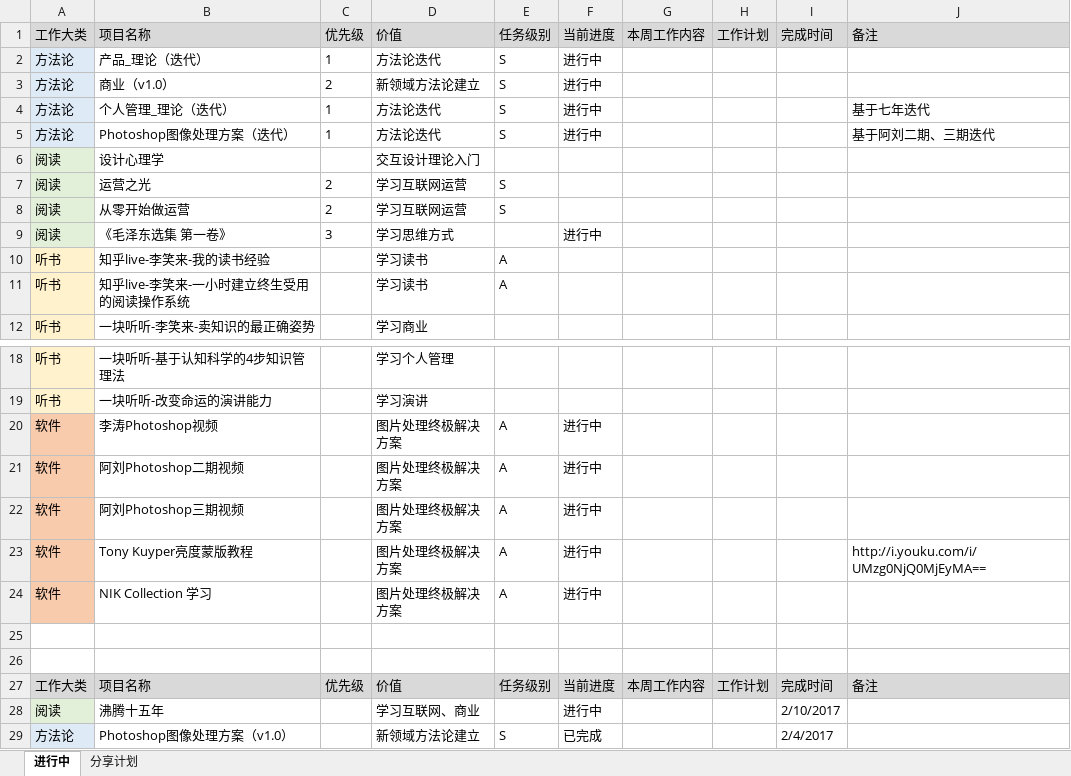
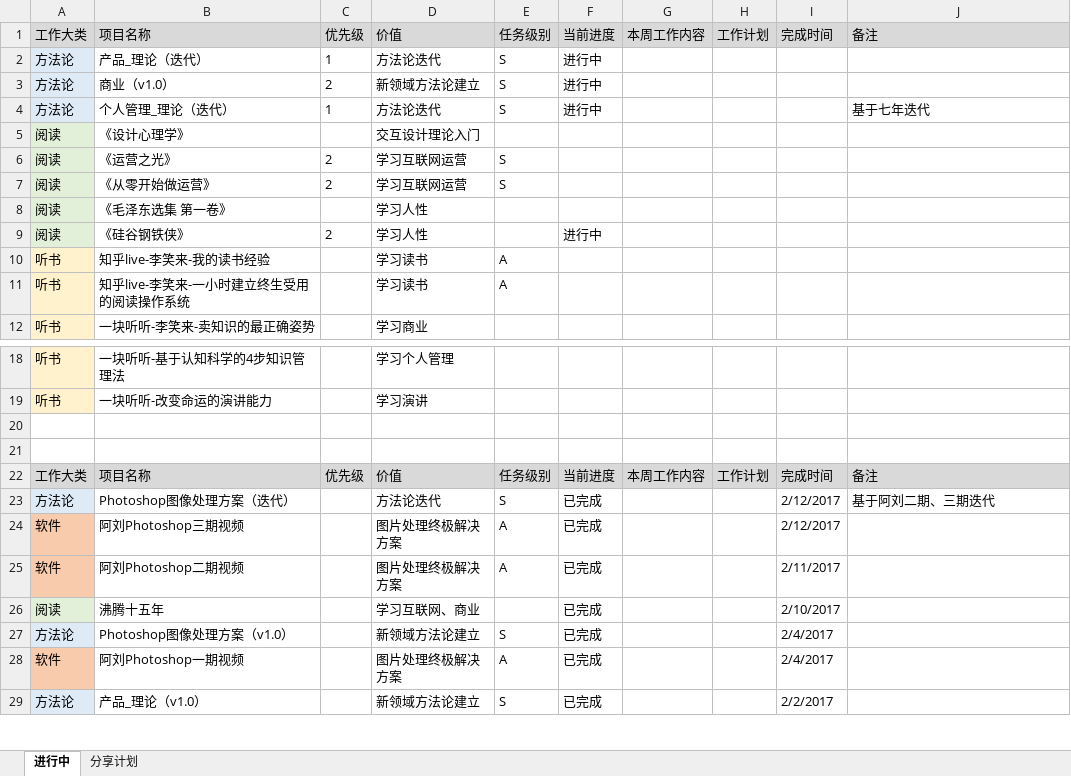
Before and after one commit to bbsyaya/Dd_Github, an Excel workbook: 个人管理表.xlsx, sheet 进行中, drawn as a sheet; only a part is shown, gaps mark what is left out; the shorter side is filled out with more unchanged rows; values as stored, in another font and other column widths than the file's, no borders; removed rows and columns are numbered as before the commit, all else as after; the diff names each change by its address in the sheet, - before the commit and + after, or states it on an @@ line.

```diff
--- a/个人管理表.xlsx (sheet 进行中)
+++ b/个人管理表.xlsx (sheet 进行中)
-row 5: 方法论 | Photoshop图像处理方案（迭代） | 1 | 方法论迭代 | S | 进行中 |  |  |  | 基于阿刘二期、三期迭代
-B5: 设计心理学
+B5: 《设计心理学》
-B6: 运营之光
+B6: 《运营之光》
-B7: 从零开始做运营
+B7: 《从零开始做运营》
-C8: 3
+C8: (empty)
-D8: 学习思维方式
+D8: 学习人性
-F8: 进行中
+F8: (empty)
+row 9: 阅读 | 《硅谷钢铁侠》 | 2 | 学习人性 |  | 进行中
-row 20: 软件 | 李涛Photoshop视频 |  | 图片处理终极解决方案 | A | 进行中
-row 21: 软件 | 阿刘Photoshop二期视频 |  | 图片处理终极解决方案 | A | 进行中
-row 22: 软件 | 阿刘Photoshop三期视频 |  | 图片处理终极解决方案 | A | 进行中
-row 23: 软件 | Tony Kuyper亮度蒙版教程 |  | 图片处理终极解决方案 | A | 进行中 |  |  |  | http://i.youku.com/i/UMzg0NjQ0MjEyMA==
-row 24: 软件 | NIK Collection 学习 |  | 图片处理终极解决方案 | A | 进行中
+row 23: 方法论 | Photoshop图像处理方案（迭代） |  | 方法论迭代 | S | 已完成 |  |  | 2/12/2017 | 基于阿刘二期、三期迭代
+row 24: 软件 | 阿刘Photoshop三期视频 |  | 图片处理终极解决方案 | A | 已完成 |  |  | 2/12/2017
+row 25: 软件 | 阿刘Photoshop二期视频 |  | 图片处理终极解决方案 | A | 已完成 |  |  | 2/11/2017
-F26: 进行中
+F26: 已完成
```
Also changed, not shown: 目标管理表.xlsx, 项目管理表.xlsx, 1 other file.
